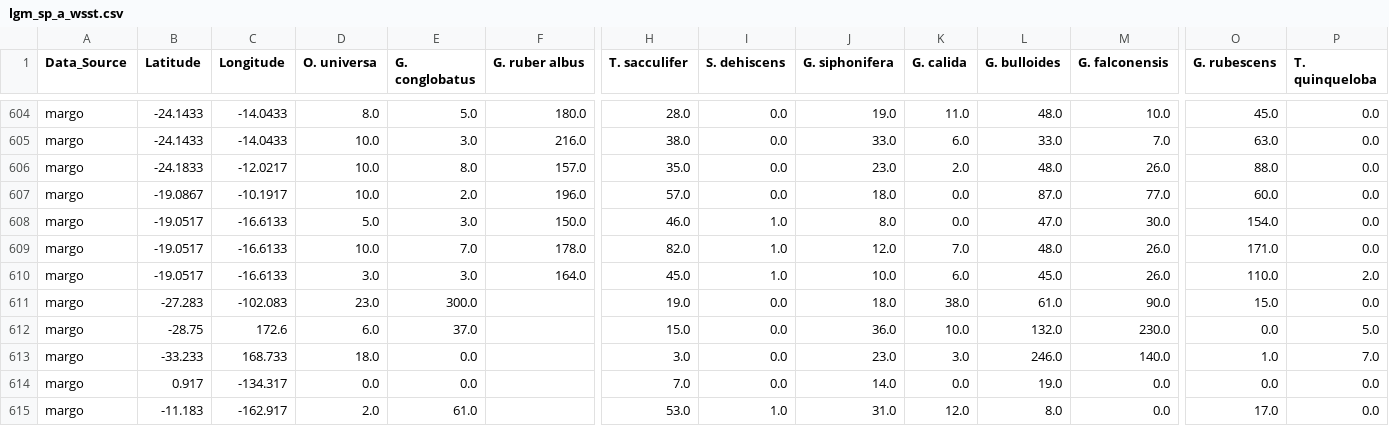
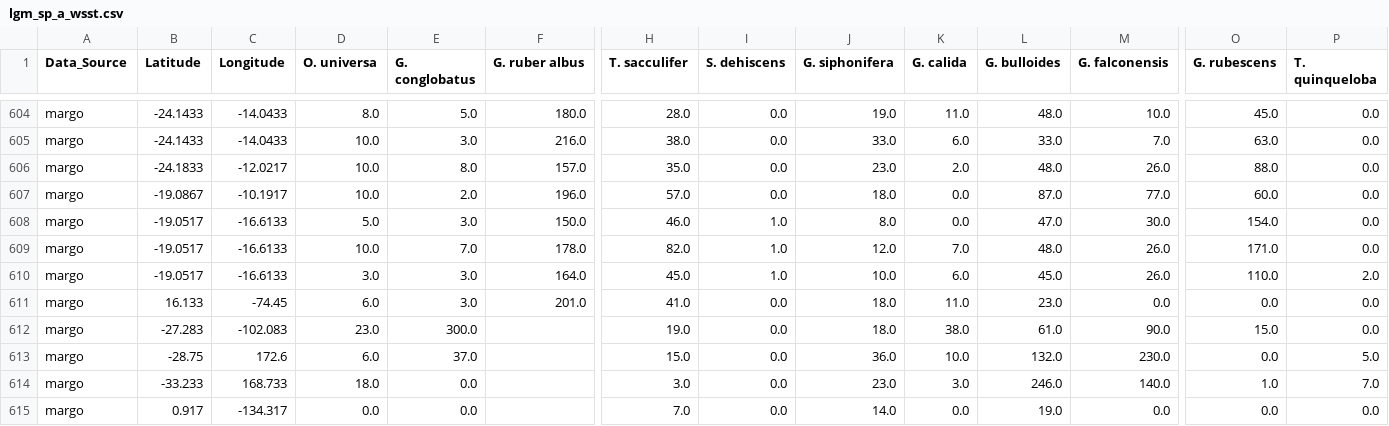
Before and after one commit to ruiying-ocean/foram_core, a CSV file: tidy/lgm_sp_a_wsst.csv, drawn as a sheet; only a part is shown, gaps mark what is left out; the shorter side is filled out with more unchanged rows; rows hold the shown columns only; the diff names each change by its address in the sheet, - before the commit and + after, or states it on an @@ line.

```diff
--- a/tidy/lgm_sp_a_wsst.csv
+++ b/tidy/lgm_sp_a_wsst.csv
+row 611: margo | 16.133 | -74.45 | 6.0 | 3.0 | 201.0 | 41.0 | 0.0 | 18.0 | 11.0 | 23.0 | 0.0 | 0.0 | 0.0
```
Also changed, not shown: fg/lgm_margo_fg_a.csv, tidy/lgm_fg_a_tidy.csv, 8 other files.
